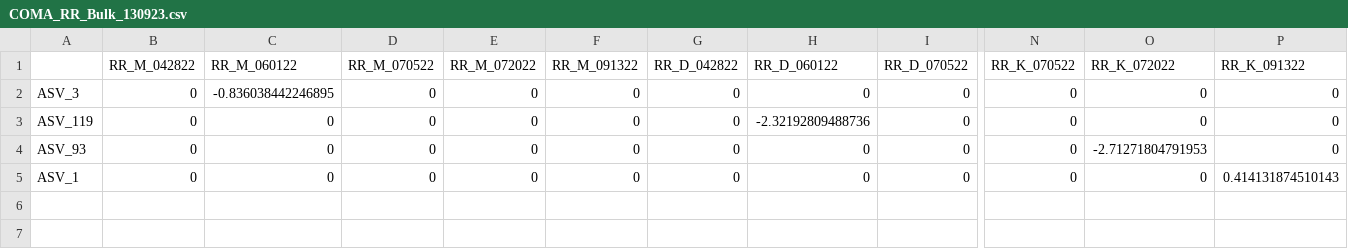
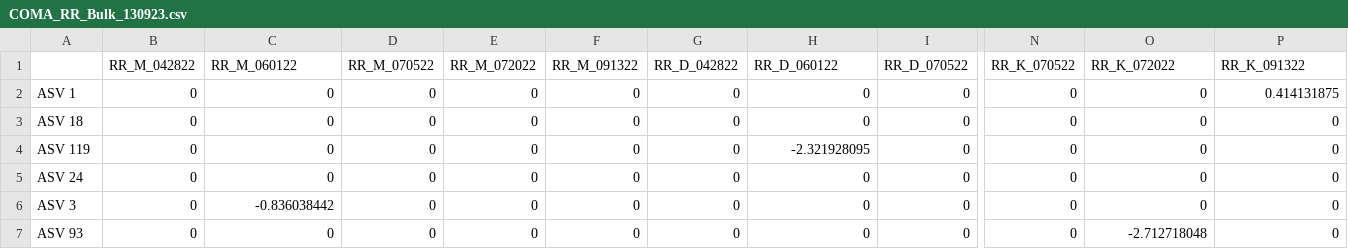
Before and after one commit to arifinabintarti/Bintarti_2024_Microservices, a CSV file: DAA/glmmTMB/log2fold/COMA_RR_Bulk_130923.csv, drawn as a sheet; only a part is shown, gaps mark what is left out; addresses are those after the commit; rows hold the shown columns only; the diff names each change by its address in the sheet, - before the commit and + after, or states it on an @@ line.

```diff
--- a/DAA/glmmTMB/log2fold/COMA_RR_Bulk_130923.csv
+++ b/DAA/glmmTMB/log2fold/COMA_RR_Bulk_130923.csv
+row 2: ASV 1 | 0 | 0 | 0 | 0 | 0 | 0 | 0 | 0 | 0 | 0 | 0.414131875
-A3: ASV_3
+A3: ASV 18
-C3 (RR_M_060122): -0.836038442246895
+C3 (RR_M_060122): 0
-A4: ASV_119
+A4: ASV 119
-H4 (RR_D_060122): -2.32192809488736
+H4 (RR_D_060122): -2.321928095
-A5: ASV_93
+A5: ASV 24
-O5 (RR_K_072022): -2.71271804791953
+O5 (RR_K_072022): 0
-A6: ASV_1
+A6: ASV 3
-C6 (RR_M_060122): 0
+C6 (RR_M_060122): -0.836038442
-P6 (RR_K_091322): 0.414131874510143
+P6 (RR_K_091322): 0
+row 7: ASV 93 | 0 | 0 | 0 | 0 | 0 | 0 | 0 | 0 | 0 | -2.712718048 | 0
```
Also changed, not shown: DAA/glmmTMB/AOB_BulkSoil_rare_prev80/AOB_RR_prev80_130923.csv, DAA/glmmTMB/log2fold/AOA_RR_Bulk_130923.csv, 18 other files.
